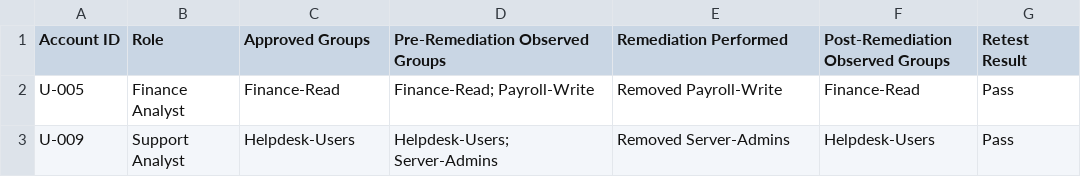
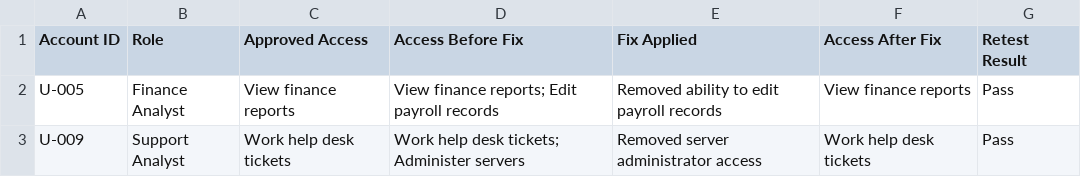
Before and after one commit to mcoza/Federal-Zero-Trust-GRC-Portfolio, a CSV file: artifacts/08-access-retest.csv, drawn as a sheet.

Commit message:
Use action based access labels in retest

```diff
--- a/artifacts/08-access-retest.csv
+++ b/artifacts/08-access-retest.csv
@@ -1,3 +1,3 @@
-"Account ID","Role","Approved Groups","Pre-Remediation Observed Groups","Remediation Performed","Post-Remediation Observed Groups","Retest Result"
-"U-005","Finance Analyst","Finance-Read","Finance-Read; Payroll-Write","Removed Payroll-Write","Finance-Read","Pass"
-"U-009","Support Analyst","Helpdesk-Users","Helpdesk-Users; Server-Admins","Removed Server-Admins","Helpdesk-Users","Pass"
+"Account ID","Role","Approved Access","Access Before Fix","Fix Applied","Access After Fix","Retest Result"
+"U-005","Finance Analyst","View finance reports","View finance reports; Edit payroll records","Removed ability to edit payroll records","View finance reports","Pass"
+"U-009","Support Analyst","Work help desk tickets","Work help desk tickets; Administer servers","Removed server administrator access","Work help desk tickets","Pass"
```
